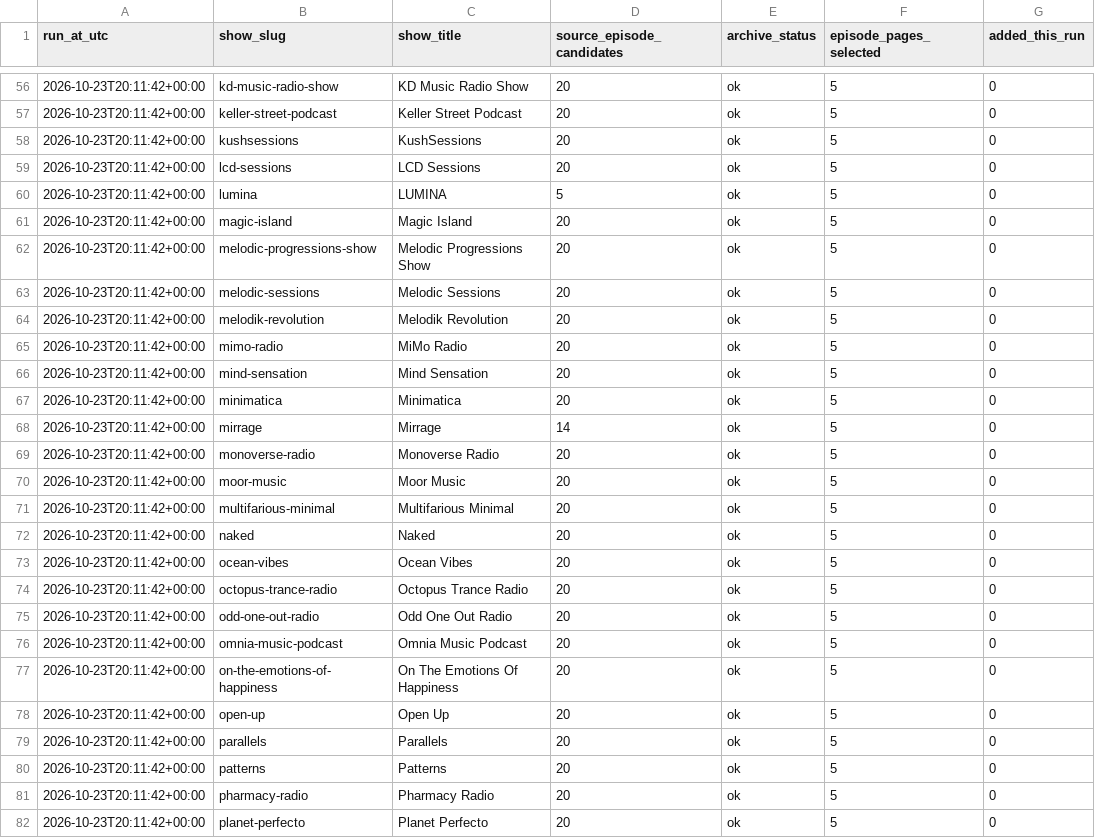
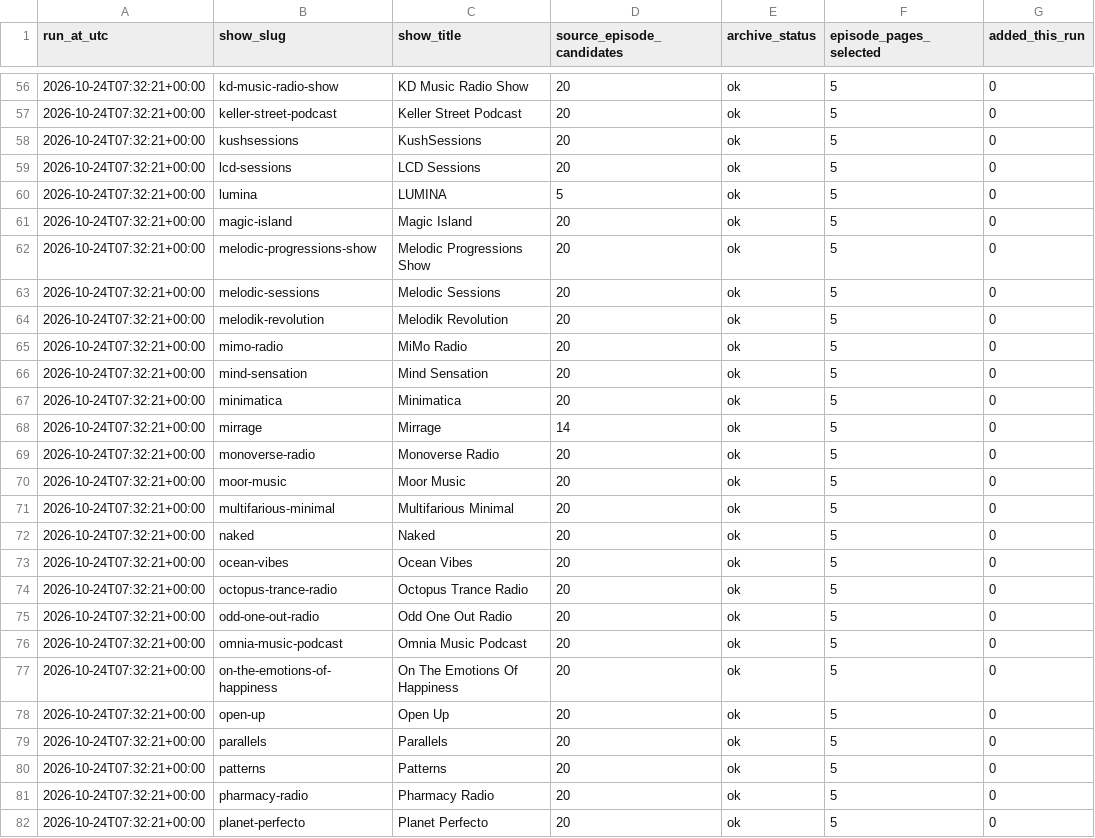
Before and after one commit to kuafor41/bestDJs, a CSV file: data/show-inventory.csv, drawn as a sheet; only a part is shown, gaps mark what is left out; the diff covers the shown part only; the diff names each change by its address in the sheet, - before the commit and + after, or states it on an @@ line.

```diff
--- a/data/show-inventory.csv
+++ b/data/show-inventory.csv
-A56:A82 (run_at_utc): 2026-10-23T20:11:42+00:00
+A56:A82 (run_at_utc): 2026-10-24T07:32:21+00:00
```
Also changed, not shown: 124 edited cells elsewhere in this file, data/episode-artwork-index.csv, data/success-report.csv, 2 other files.
